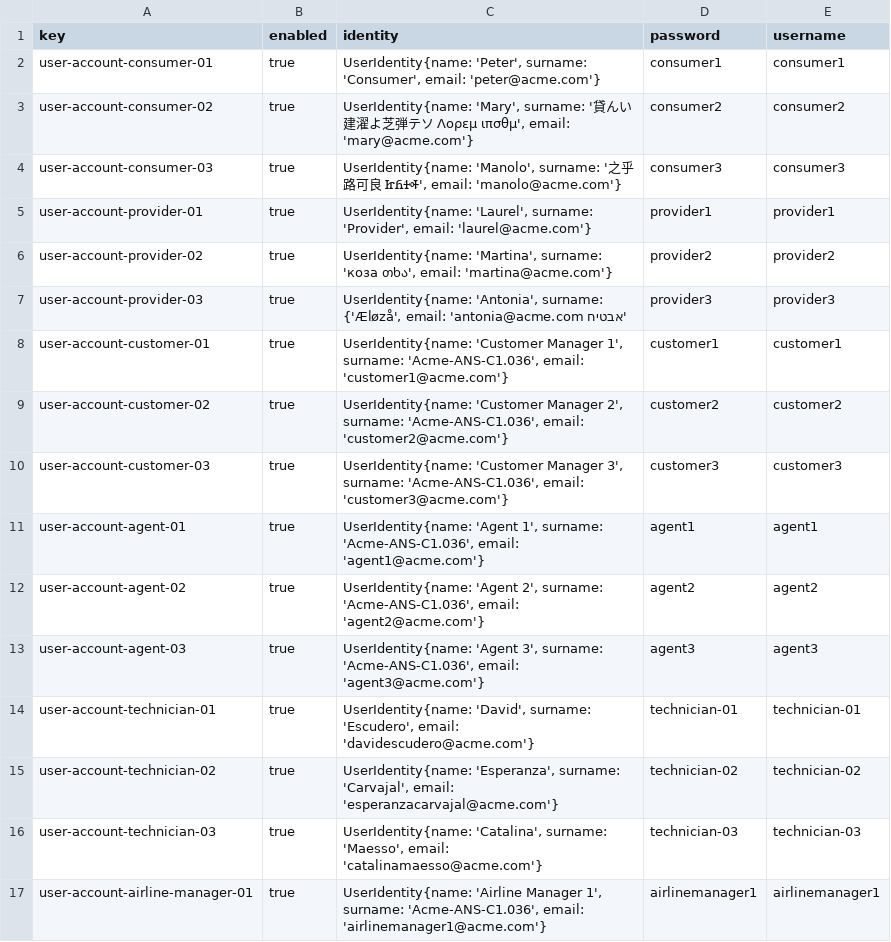
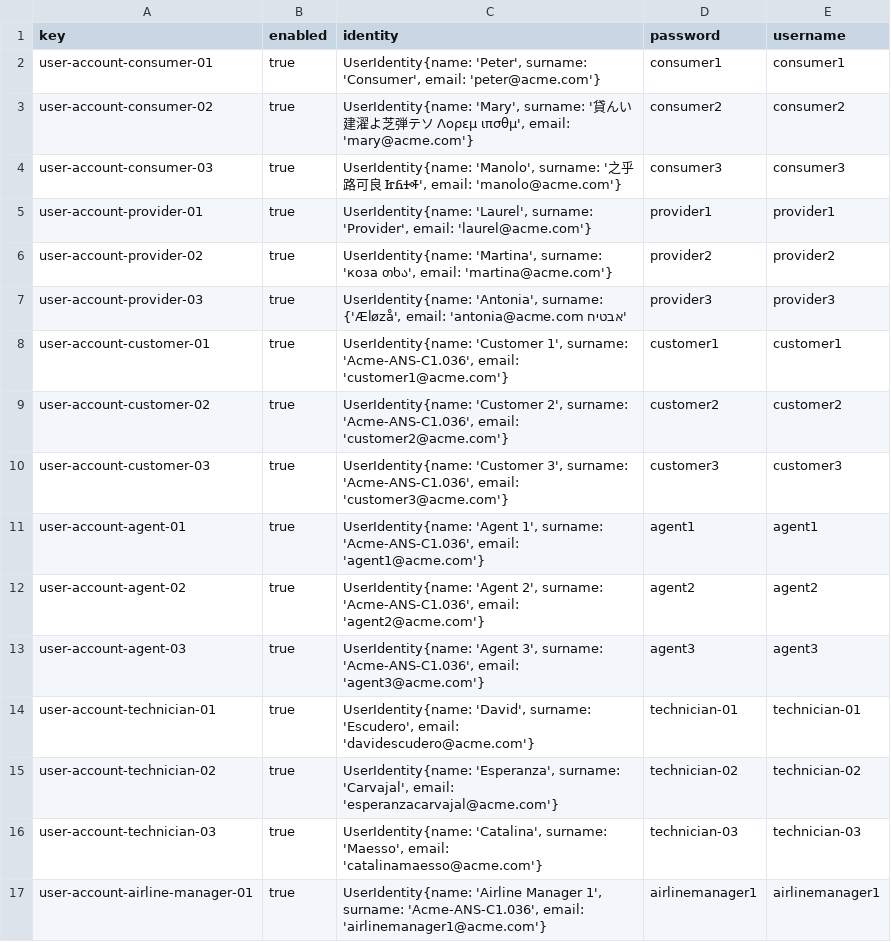
Before and after one commit to C1-036/Acme-ANS-D04, a CSV file: src/main/resources/WEB-INF/data/sample/user-account.csv, drawn as a sheet; only a part is shown.

```diff
--- a/src/main/resources/WEB-INF/data/sample/user-account.csv
+++ b/src/main/resources/WEB-INF/data/sample/user-account.csv
@@ -7,5 +7,5 @@ user-account-provider-02,true,"UserIdentity{name: 'Martina', surname: 'коза
 user-account-provider-03,true,"UserIdentity{name: 'Antonia', surname: 'אבטיח Æløzå', email: 'antonia@acme.com'}",provider3,provider3
-user-account-customer-01,true,"UserIdentity{name: 'Customer Manager 1', surname: 'Acme-ANS-C1.036', email: 'customer1@acme.com'}",customer1,customer1
-user-account-customer-02,true,"UserIdentity{name: 'Customer Manager 2', surname: 'Acme-ANS-C1.036', email: 'customer2@acme.com'}",customer2,customer2
-user-account-customer-03,true,"UserIdentity{name: 'Customer Manager 3', surname: 'Acme-ANS-C1.036', email: 'customer3@acme.com'}",customer3,customer3
+user-account-customer-01,true,"UserIdentity{name: 'Customer  1', surname: 'Acme-ANS-C1.036', email: 'customer1@acme.com'}",customer1,customer1
+user-account-customer-02,true,"UserIdentity{name: 'Customer  2', surname: 'Acme-ANS-C1.036', email: 'customer2@acme.com'}",customer2,customer2
+user-account-customer-03,true,"UserIdentity{name: 'Customer  3', surname: 'Acme-ANS-C1.036', email: 'customer3@acme.com'}",customer3,customer3
 user-account-agent-01,true,"UserIdentity{name: 'Agent 1', surname: 'Acme-ANS-C1.036', email: 'agent1@acme.com'}",agent1,agent1
```
Also changed, not shown: src/main/resources/WEB-INF/data/sample/booking.csv, src/main/resources/WEB-INF/data/sample/customer.csv, 3 other files.
